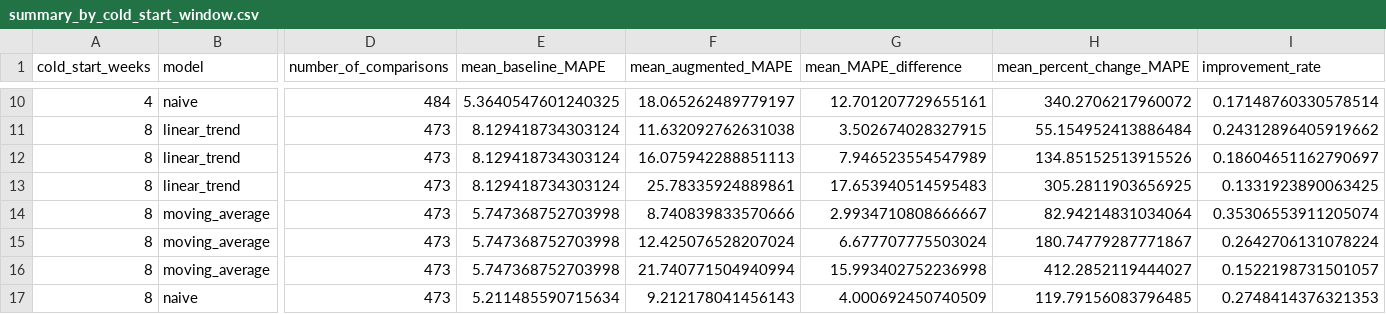
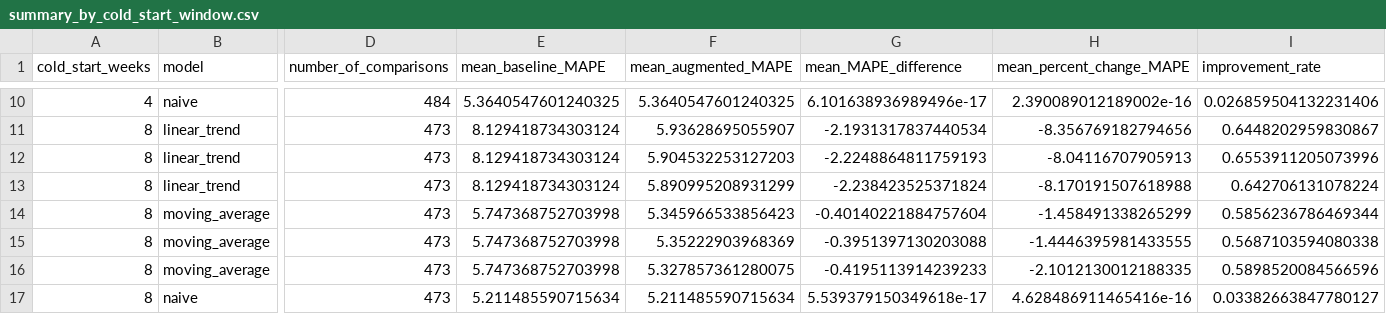
Before and after one commit to kubragul/Cold-start-augmentation--research, a CSV file: results/tables/summary_by_cold_start_window.csv, drawn as a sheet; only a part is shown, gaps mark what is left out; the diff covers the shown part only; the diff names each change by its address in the sheet, - before the commit and + after, or states it on an @@ line.

```diff
--- a/results/tables/summary_by_cold_start_window.csv
+++ b/results/tables/summary_by_cold_start_window.csv
-F10 (mean_augmented_MAPE): 18.065262489779197
+F10 (mean_augmented_MAPE): 5.3640547601240325
-G10 (mean_MAPE_difference): 12.701207729655161
+G10 (mean_MAPE_difference): 6.101638936989496e-17
-H10 (mean_percent_change_MAPE): 340.2706217960072
+H10 (mean_percent_change_MAPE): 2.390089012189002e-16
-I10 (improvement_rate): 0.17148760330578514
+I10 (improvement_rate): 0.026859504132231406
-F11 (mean_augmented_MAPE): 11.632092762631038
+F11 (mean_augmented_MAPE): 5.93628695055907
-G11 (mean_MAPE_difference): 3.502674028327915
+G11 (mean_MAPE_difference): -2.1931317837440534
-H11 (mean_percent_change_MAPE): 55.154952413886484
+H11 (mean_percent_change_MAPE): -8.356769182794656
-I11 (improvement_rate): 0.24312896405919662
+I11 (improvement_rate): 0.6448202959830867
-F12 (mean_augmented_MAPE): 16.075942288851113
+F12 (mean_augmented_MAPE): 5.904532253127203
-G12 (mean_MAPE_difference): 7.946523554547989
+G12 (mean_MAPE_difference): -2.2248864811759193
-H12 (mean_percent_change_MAPE): 134.85152513915526
+H12 (mean_percent_change_MAPE): -8.04116707905913
-I12 (improvement_rate): 0.18604651162790697
+I12 (improvement_rate): 0.6553911205073996
-F13 (mean_augmented_MAPE): 25.78335924889861
+F13 (mean_augmented_MAPE): 5.890995208931299
-G13 (mean_MAPE_difference): 17.653940514595483
+G13 (mean_MAPE_difference): -2.238423525371824
-H13 (mean_percent_change_MAPE): 305.2811903656925
+H13 (mean_percent_change_MAPE): -8.170191507618988
-I13 (improvement_rate): 0.1331923890063425
+I13 (improvement_rate): 0.642706131078224
-F14 (mean_augmented_MAPE): 8.740839833570666
+F14 (mean_augmented_MAPE): 5.345966533856423
-G14 (mean_MAPE_difference): 2.9934710808666667
+G14 (mean_MAPE_difference): -0.40140221884757604
-H14 (mean_percent_change_MAPE): 82.94214831034064
+H14 (mean_percent_change_MAPE): -1.458491338265299
-I14 (improvement_rate): 0.35306553911205074
+I14 (improvement_rate): 0.5856236786469344
-F15 (mean_augmented_MAPE): 12.425076528207024
+F15 (mean_augmented_MAPE): 5.35222903968369
-G15 (mean_MAPE_difference): 6.677707775503024
+G15 (mean_MAPE_difference): -0.3951397130203088
-H15 (mean_percent_change_MAPE): 180.74779287771867
+H15 (mean_percent_change_MAPE): -1.4446395981433555
-I15 (improvement_rate): 0.2642706131078224
+I15 (improvement_rate): 0.5687103594080338
-F16 (mean_augmented_MAPE): 21.740771504940994
+F16 (mean_augmented_MAPE): 5.327857361280075
-G16 (mean_MAPE_difference): 15.993402752236998
+G16 (mean_MAPE_difference): -0.4195113914239233
-H16 (mean_percent_change_MAPE): 412.2852119444027
+H16 (mean_percent_change_MAPE): -2.1012130012188335
-I16 (improvement_rate): 0.1522198731501057
+I16 (improvement_rate): 0.5898520084566596
-F17 (mean_augmented_MAPE): 9.212178041456143
+F17 (mean_augmented_MAPE): 5.211485590715634
-G17 (mean_MAPE_difference): 4.000692450740509
+G17 (mean_MAPE_difference): 5.539379150349618e-17
-H17 (mean_percent_change_MAPE): 119.79156083796485
+H17 (mean_percent_change_MAPE): 4.628486911465416e-16
-I17 (improvement_rate): 0.2748414376321353
+I17 (improvement_rate): 0.03382663847780127
```
Also changed, not shown: 76 edited cells elsewhere in this file, results/statistical_tests/significance_tests.csv, results/tables/diagnostic_improvement_rate_matrix.csv, 49 other files.
